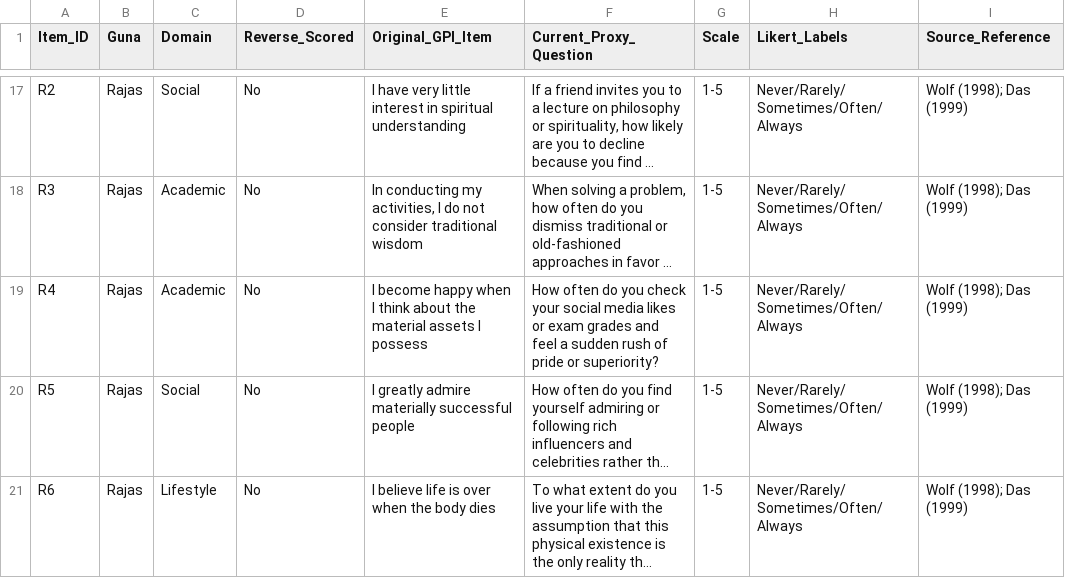
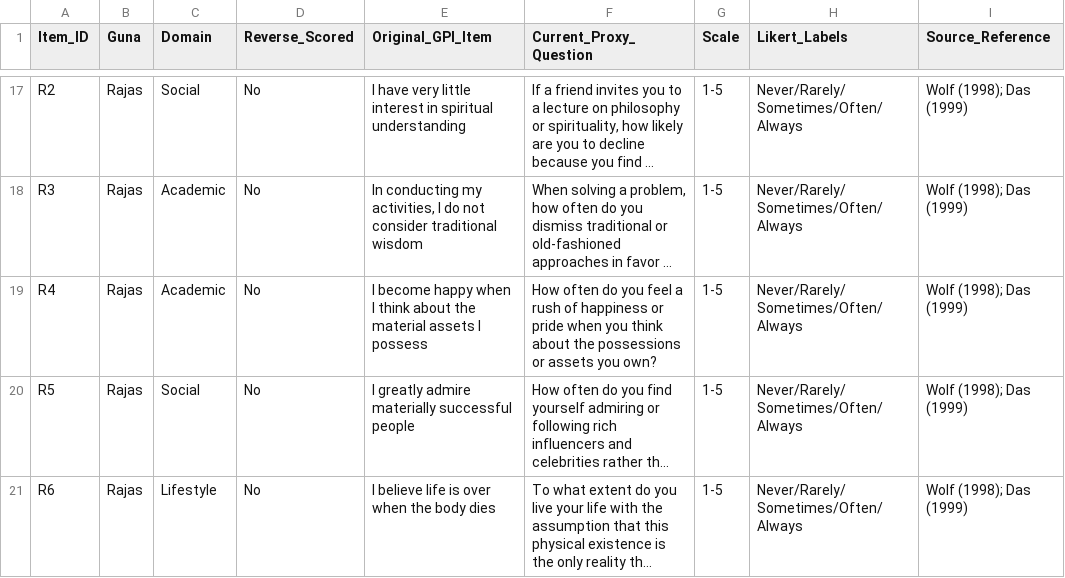
Before and after one commit to ManideepDonkena/gpi-student-assessment, a CSV file: guna_question_mapping.csv, drawn as a sheet; only a part is shown, gaps mark what is left out; long unchanged cells end in …; the diff covers the shown part only; the diff names each change by its address in the sheet, - before the commit and + after, or states it on an @@ line.

Commit message:
fix: 6 items semantic drift audit - S4 R4 R7 T2 T10 T13 corrected to match original GPI

```diff
--- a/guna_question_mapping.csv
+++ b/guna_question_mapping.csv
-F19 (Current_Proxy_Question): …do you check your social media likes or exam grades and feel a sudden rush of pride or superiority?
+F19 (Current_Proxy_Question): …do you feel a rush of happiness or pride when you think about the possessions or assets you own?
```
Also changed, not shown: 5 edited cells elsewhere in this file, 1 other file.
